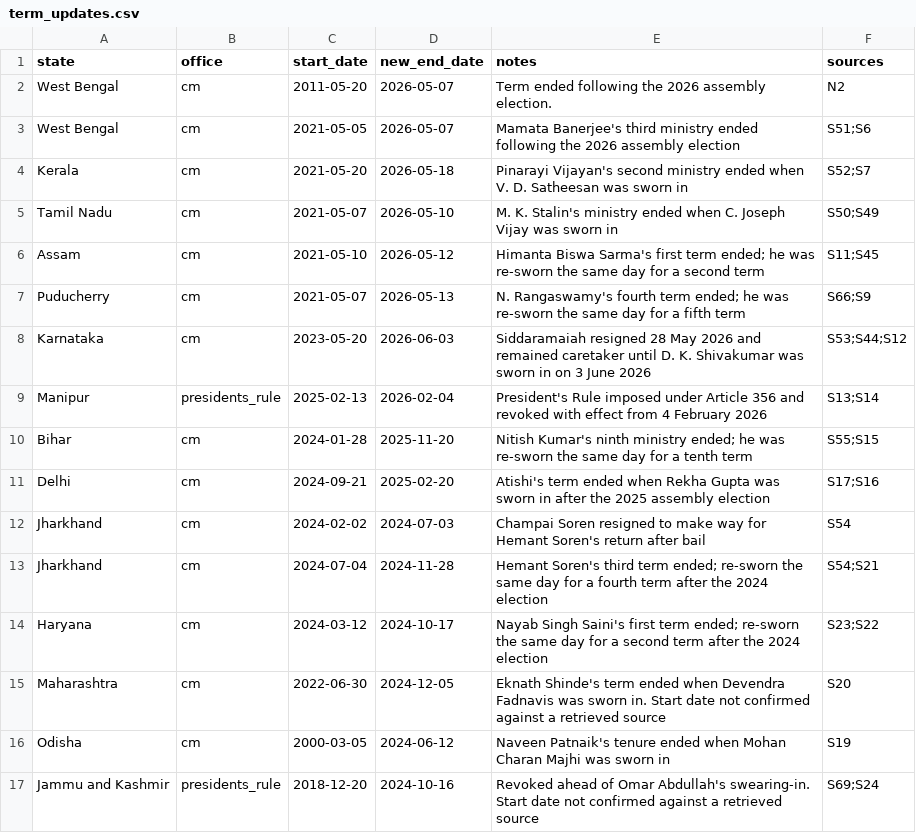
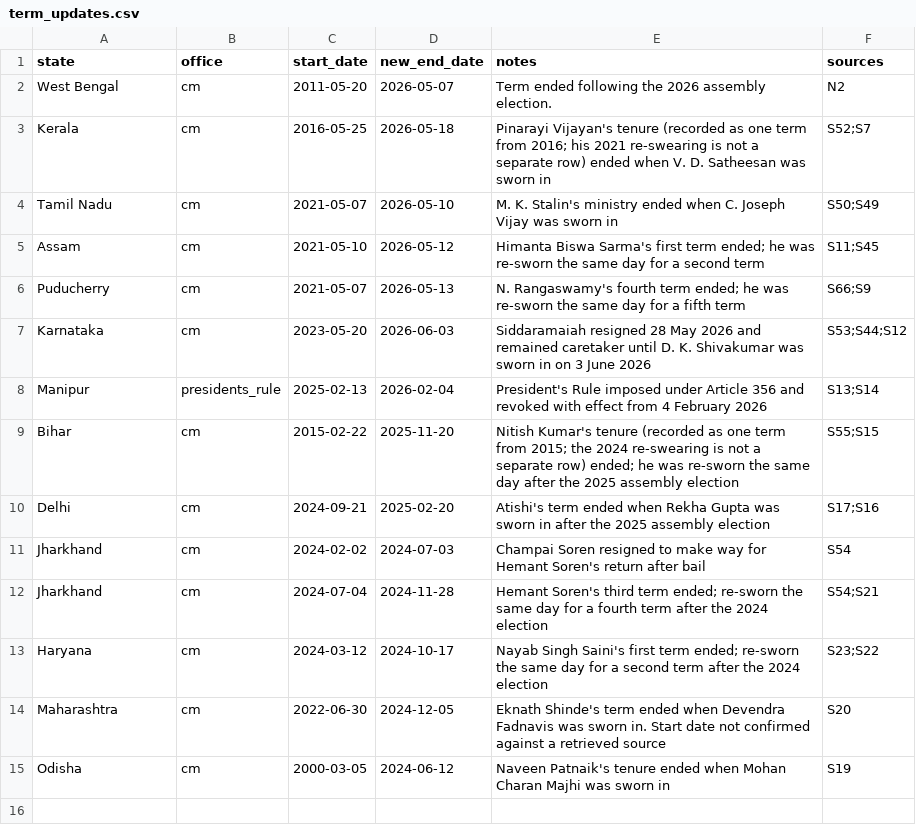
Before and after one commit to neginegineginegi/Aryavarta, a CSV file: data/inbox/term_updates.csv, drawn as a sheet.

```diff
--- a/data/inbox/term_updates.csv
+++ b/data/inbox/term_updates.csv
@@ -2,4 +2,3 @@ state,office,start_date,new_end_date,notes,sources
 West Bengal,cm,2011-05-20,2026-05-07,Term ended following the 2026 assembly election.,N2
-West Bengal,cm,2021-05-05,2026-05-07,Mamata Banerjee's third ministry ended following the 2026 assembly election,S51;S6
-Kerala,cm,2021-05-20,2026-05-18,Pinarayi Vijayan's second ministry ended when V. D. Satheesan was sworn in,S52;S7
+Kerala,cm,2016-05-25,2026-05-18,Pinarayi Vijayan's tenure (recorded as one term from 2016; his 2021 re-swearing is not a separate row) ended when V. D. Satheesan was sworn in,S52;S7
 Tamil Nadu,cm,2021-05-07,2026-05-10,M. K. Stalin's ministry ended when C. Joseph Vijay was sworn in,S50;S49
@@ -9,3 +8,3 @@ Karnataka,cm,2023-05-20,2026-06-03,Siddaramaiah resigned 28 May 2026 and remaine
 Manipur,presidents_rule,2025-02-13,2026-02-04,President's Rule imposed under Article 356 and revoked with effect from 4 February 2026,S13;S14
-Bihar,cm,2024-01-28,2025-11-20,Nitish Kumar's ninth ministry ended; he was re-sworn the same day for a tenth term,S55;S15
+Bihar,cm,2015-02-22,2025-11-20,Nitish Kumar's tenure (recorded as one term from 2015; the 2024 re-swearing is not a separate row) ended; he was re-sworn the same day after the 2025 assembly election,S55;S15
 Delhi,cm,2024-09-21,2025-02-20,Atishi's term ended when Rekha Gupta was sworn in after the 2025 assembly election,S17;S16
@@ -16,2 +15 @@ Maharashtra,cm,2022-06-30,2024-12-05,Eknath Shinde's term ended when Devendra Fa
 Odisha,cm,2000-03-05,2024-06-12,Naveen Patnaik's tenure ended when Mohan Charan Majhi was sworn in,S19
-Jammu and Kashmir,presidents_rule,2018-12-20,2024-10-16,Revoked ahead of Omar Abdullah's swearing-in. Start date not confirmed against a retrieved source,S69;S24
```
Also changed, not shown: data/inbox/elections.csv, data/inbox/party_colors.csv, 7 other files.
